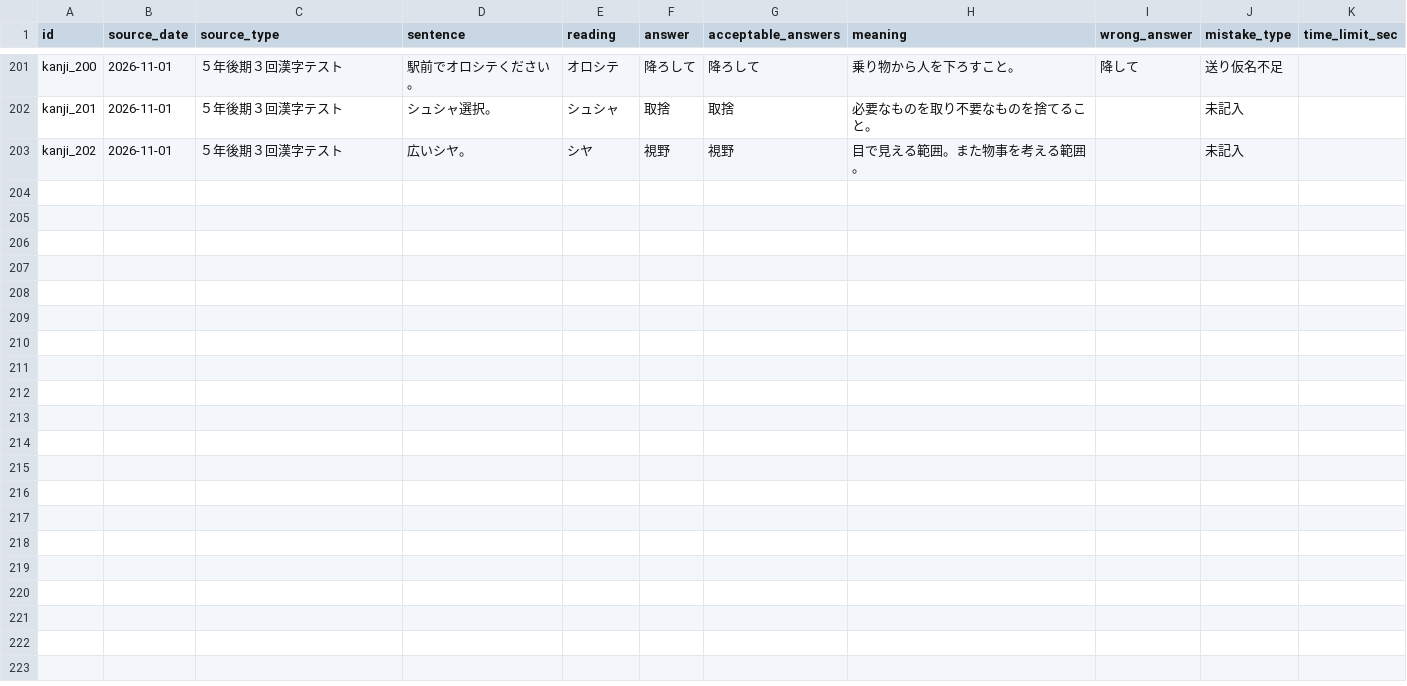
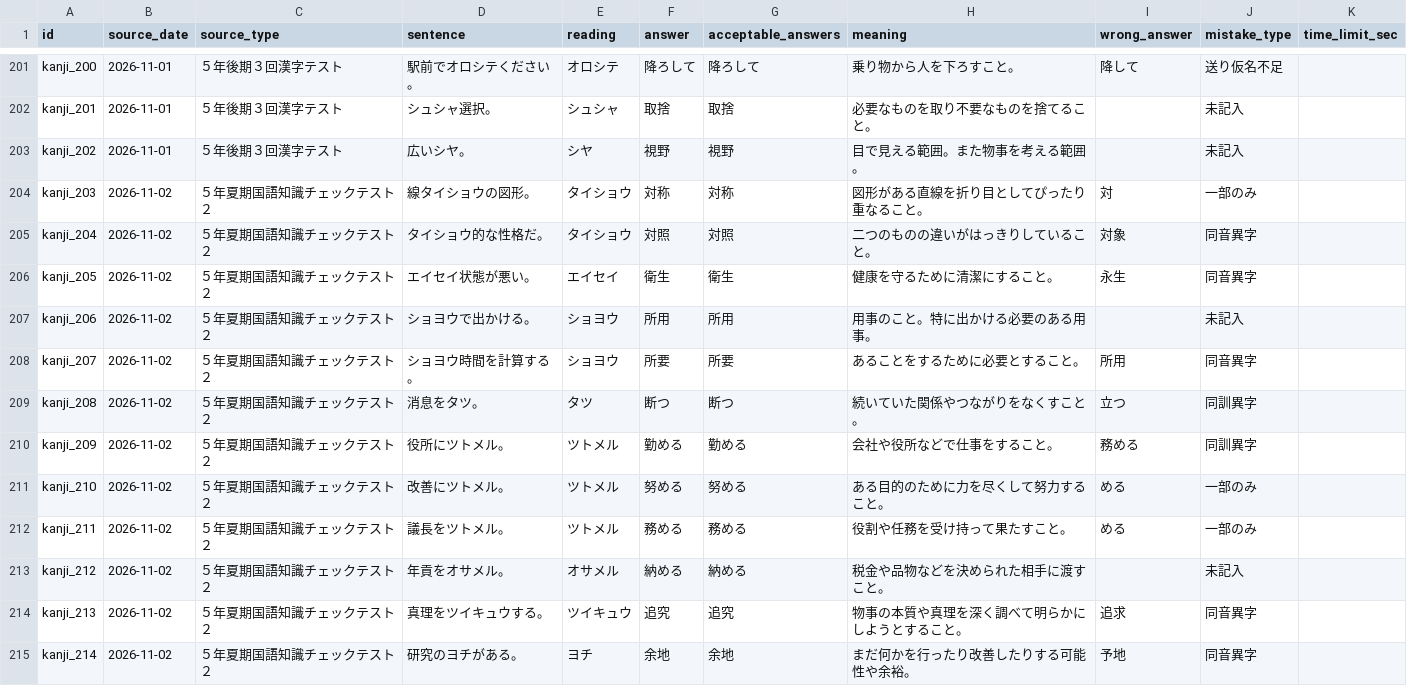
Before and after one commit to ur2cuter2/ur2cute, a CSV file: kanji-de-go/kanji-mistakes.csv, drawn as a sheet; only a part is shown, gaps mark what is left out.

Commit message:
Update kanji-mistakes.csv

```diff
--- a/kanji-de-go/kanji-mistakes.csv
+++ b/kanji-de-go/kanji-mistakes.csv
@@ -203 +203,13 @@ kanji_201,2026-11-01,５年後期３回漢字テスト,シュシャ選択。,シ
 kanji_202,2026-11-01,５年後期３回漢字テスト,広いシヤ。,シヤ,視野,視野,目で見える範囲。また物事を考える範囲。,,未記入,
+kanji_203,2026-11-02,５年夏期国語知識チェックテスト２,線タイショウの図形。,タイショウ,対称,対称,図形がある直線を折り目としてぴったり重なること。,対,一部のみ,
+kanji_204,2026-11-02,５年夏期国語知識チェックテスト２,タイショウ的な性格だ。,タイショウ,対照,対照,二つのものの違いがはっきりしていること。,対象,同音異字,
+kanji_205,2026-11-02,５年夏期国語知識チェックテスト２,エイセイ状態が悪い。,エイセイ,衛生,衛生,健康を守るために清潔にすること。,永生,同音異字,
+kanji_206,2026-11-02,５年夏期国語知識チェックテスト２,ショヨウで出かける。,ショヨウ,所用,所用,用事のこと。特に出かける必要のある用事。,,未記入,
+kanji_207,2026-11-02,５年夏期国語知識チェックテスト２,ショヨウ時間を計算する。,ショヨウ,所要,所要,あることをするために必要とすること。,所用,同音異字,
+kanji_208,2026-11-02,５年夏期国語知識チェックテスト２,消息をタツ。,タツ,断つ,断つ,続いていた関係やつながりをなくすこと。,立つ,同訓異字,
+kanji_209,2026-11-02,５年夏期国語知識チェックテスト２,役所にツトメル。,ツトメル,勤める,勤める,会社や役所などで仕事をすること。,務める,同訓異字,
+kanji_210,2026-11-02,５年夏期国語知識チェックテスト２,改善にツトメル。,ツトメル,努める,努める,ある目的のために力を尽くして努力すること。,める,一部のみ,
+kanji_211,2026-11-02,５年夏期国語知識チェックテスト２,議長をツトメル。,ツトメル,務める,務める,役割や任務を受け持って果たすこと。,める,一部のみ,
+kanji_212,2026-11-02,５年夏期国語知識チェックテスト２,年貢をオサメル。,オサメル,納める,納める,税金や品物などを決められた相手に渡すこと。,,未記入,
+kanji_213,2026-11-02,５年夏期国語知識チェックテスト２,真理をツイキュウする。,ツイキュウ,追究,追究,物事の本質や真理を深く調べて明らかにしようとすること。,追求,同音異字,
+kanji_214,2026-11-02,５年夏期国語知識チェックテスト２,研究のヨチがある。,ヨチ,余地,余地,まだ何かを行ったり改善したりする可能性や余裕。,予地,同音異字,
```
